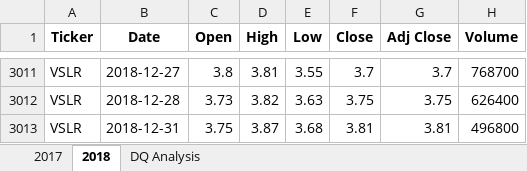
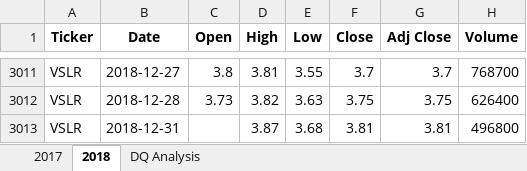
Before and after one commit to MariaGarzon/stock-analysis, an Excel workbook: green_stocks.xlsm, sheet 2018, drawn as a sheet; only a part is shown, gaps mark what is left out; values as stored, in another font and other column widths than the file's, no borders; the diff names each change by its address in the sheet, - before the commit and + after, or states it on an @@ line.

```diff
--- a/green_stocks.xlsm (sheet 2018)
+++ b/green_stocks.xlsm (sheet 2018)
-C3013 (Open): 3.75
+C3013 (Open): (empty)
```
Also changed, not shown: sheet DQ Analysis.
